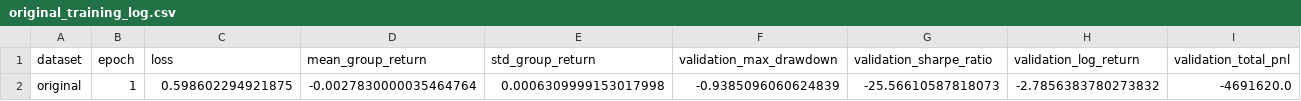
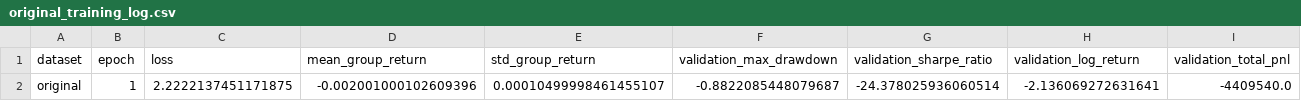
Before and after one commit to PeaHaWf/8020GroupProject, a CSV file: GRPO/outputs/original_training_log.csv, drawn as a sheet; only a part is shown; removed rows and columns are numbered as before the commit, all else as after; rows hold the shown columns only; the diff names each change by its address in the sheet, - before the commit and + after, or states it on an @@ line.

```diff
--- a/GRPO/outputs/original_training_log.csv
+++ b/GRPO/outputs/original_training_log.csv
-row 2: original | 1 | 0.598602294921875 | -0.0027830000035464764 | 0.0006309999153017998 | -0.9385096060624839 | -25.56610587818073 | -2.7856383780273832 | -4691620.0
+row 2: original | 1 | 2.2222137451171875 | -0.002001000102609396 | 0.00010499998461455107 | -0.8822085448079687 | -24.378025936060514 | -2.136069272631641 | -4409540.0
```
Also changed, not shown: GRPO/outputs/day_training_log.csv, GRPO/outputs/evaluation_results.csv, 17 other files.
